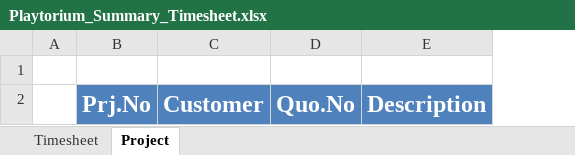
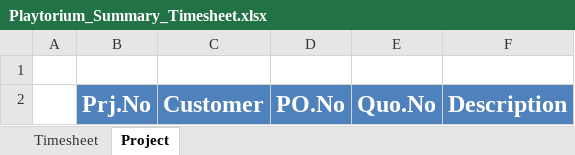
Before and after one commit to noppawitt/emp-management, an Excel workbook: server/storage/private/report/Playtorium_Summary_Timesheet.xlsx, sheet Project, drawn as a sheet; values as stored, in another font and other column widths than the file's, no borders; the diff names each change by its address in the sheet, - before the commit and + after, or states it on an @@ line.

Commit message:
Edit report and Create workExperience

```diff
--- a/server/storage/private/report/Playtorium_Summary_Timesheet.xlsx (sheet Project)
+++ b/server/storage/private/report/Playtorium_Summary_Timesheet.xlsx (sheet Project)
+column D, row 2: PO.No
```
Also changed, not shown: sheet Timesheet, server/storage/private/report/Playtorium_Summary_Leave.xlsx, 9 other files.
